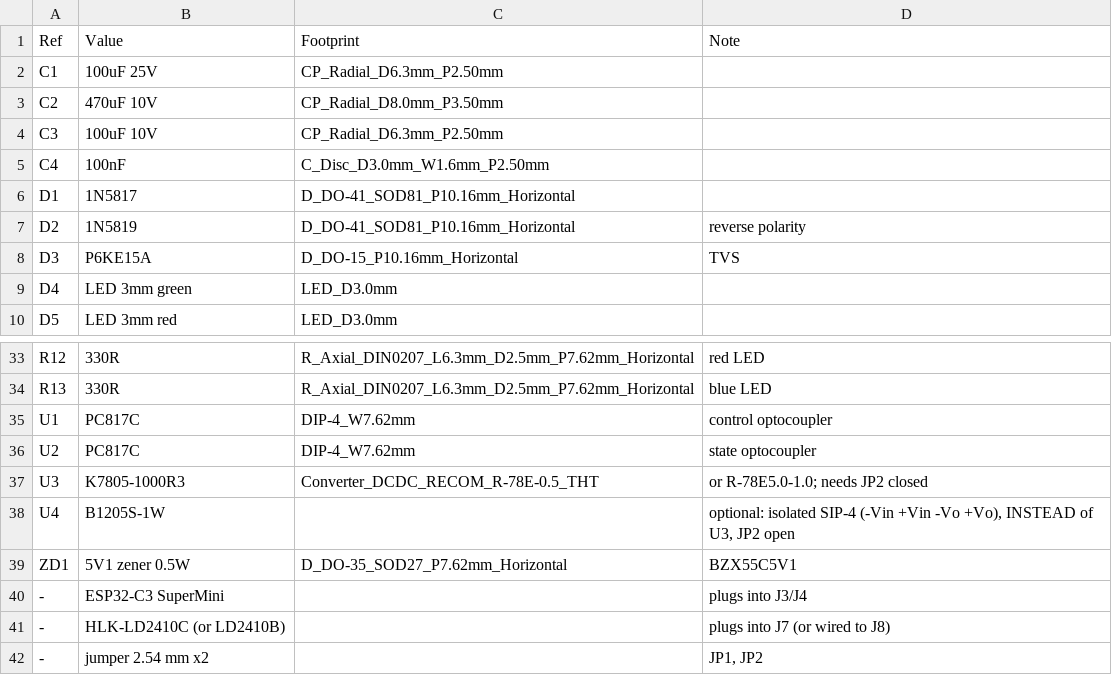
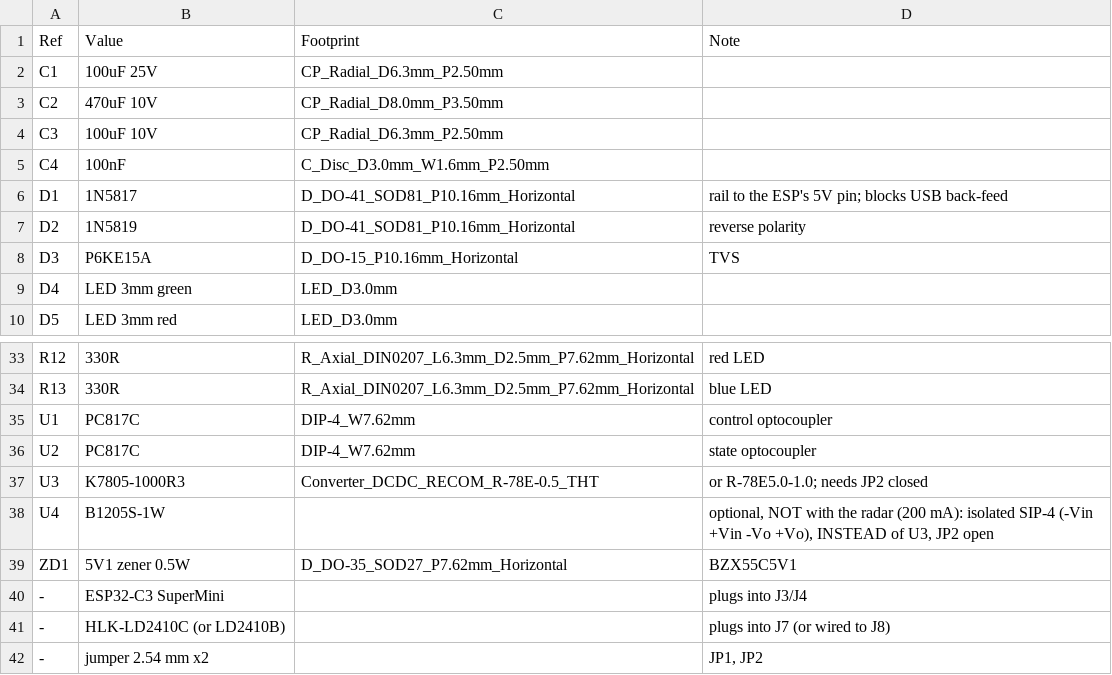
Before and after one commit to YuvalWS/ESPHome-Electra-Damper, a CSV file: hardware/pcb/bom.csv, drawn as a sheet; only a part is shown, gaps mark what is left out.

```diff
--- a/hardware/pcb/bom.csv
+++ b/hardware/pcb/bom.csv
@@ -5,3 +5,3 @@ C3,100uF 10V,CP_Radial_D6.3mm_P2.50mm,
 C4,100nF,C_Disc_D3.0mm_W1.6mm_P2.50mm,
-D1,1N5817,D_DO-41_SOD81_P10.16mm_Horizontal,
+D1,1N5817,D_DO-41_SOD81_P10.16mm_Horizontal,rail to the ESP's 5V pin; blocks USB back-feed
 D2,1N5819,D_DO-41_SOD81_P10.16mm_Horizontal,reverse polarity
@@ -37,3 +37,3 @@ U2,PC817C,DIP-4_W7.62mm,state optocoupler
 U3,K7805-1000R3,Converter_DCDC_RECOM_R-78E-0.5_THT,or R-78E5.0-1.0; needs JP2 closed
-U4,B1205S-1W,,"optional: isolated SIP-4 (-Vin +Vin -Vo +Vo), INSTEAD of U3, JP2 open"
+U4,B1205S-1W,,"optional, NOT with the radar (200 mA): isolated SIP-4 (-Vin +Vin -Vo +Vo), INSTEAD of U3, JP2 open"
 ZD1,5V1 zener 0.5W,D_DO-35_SOD27_P7.62mm_Horizontal,BZX55C5V1
```
Also changed, not shown: 18 other files.
